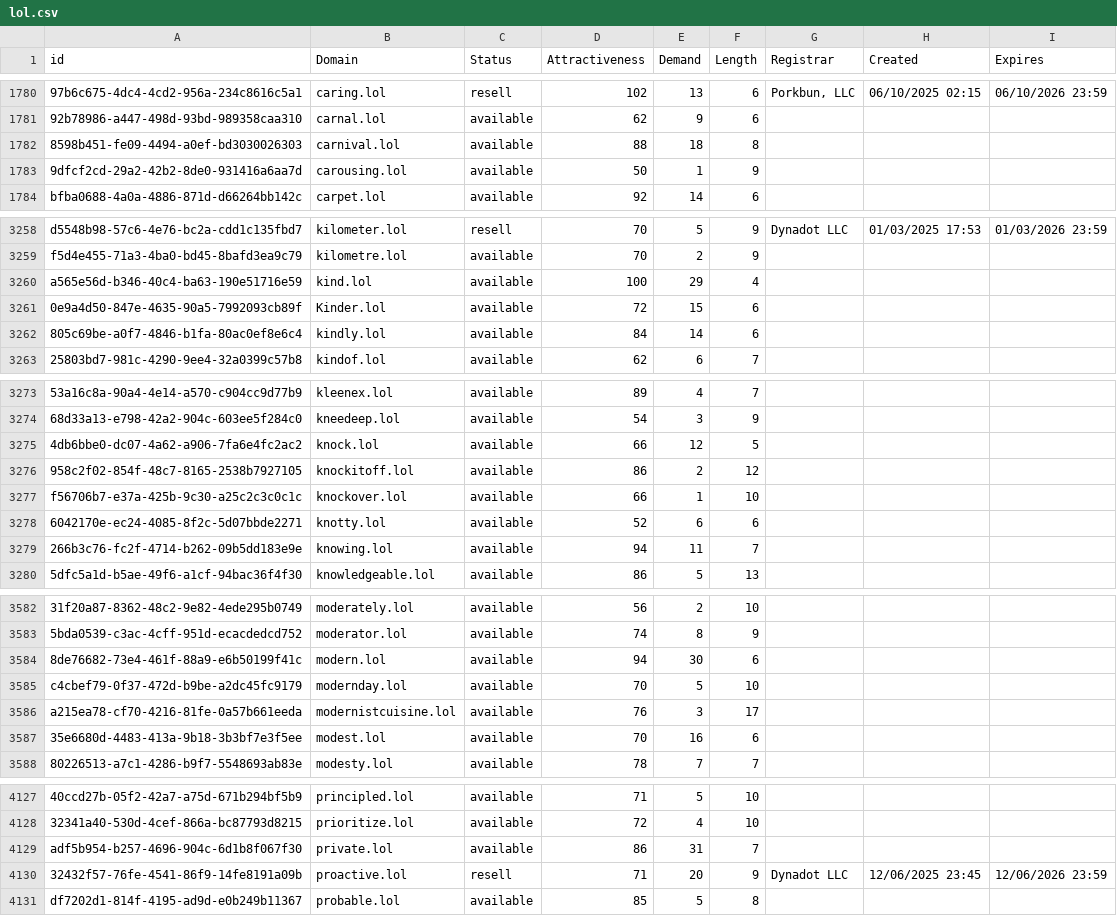
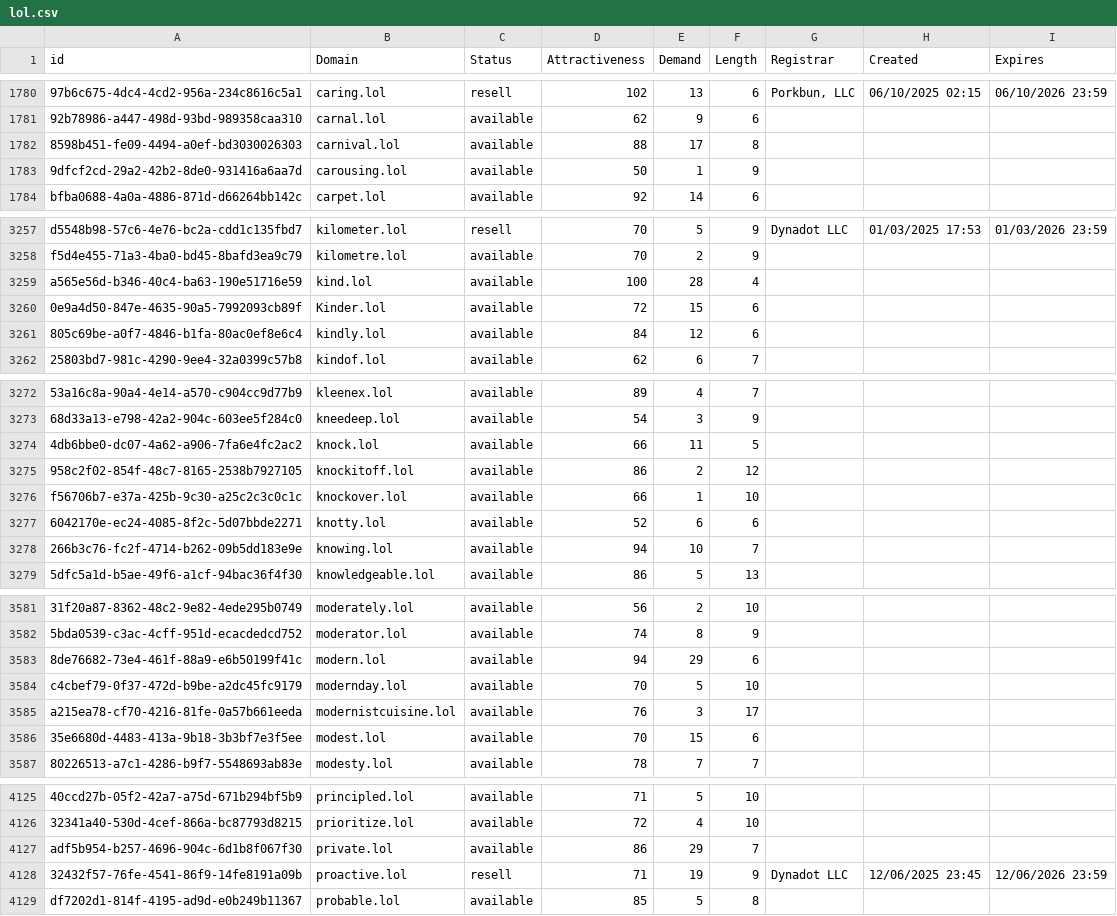
Before and after one commit to UniqueDomains/lol-oneword-domains, a CSV file: lol.csv, drawn as a sheet; only a part is shown, gaps mark what is left out; addresses are those after the commit; the diff covers the shown part only; the diff names each change by its address in the sheet, - before the commit and + after, or states it on an @@ line.

```diff
--- a/lol.csv
+++ b/lol.csv
-E1782 (Demand): 18
+E1782 (Demand): 17
-E3259 (Demand): 29
+E3259 (Demand): 28
-E3261 (Demand): 14
+E3261 (Demand): 12
-E3274 (Demand): 12
+E3274 (Demand): 11
-E3278 (Demand): 11
+E3278 (Demand): 10
-E3583 (Demand): 30
+E3583 (Demand): 29
-E3586 (Demand): 16
+E3586 (Demand): 15
-E4127 (Demand): 31
+E4127 (Demand): 29
-E4128 (Demand): 20
+E4128 (Demand): 19
```
Also changed, not shown: 1 added row, 3 removed rows and 96 edited cells elsewhere in this file, 2 other files.
